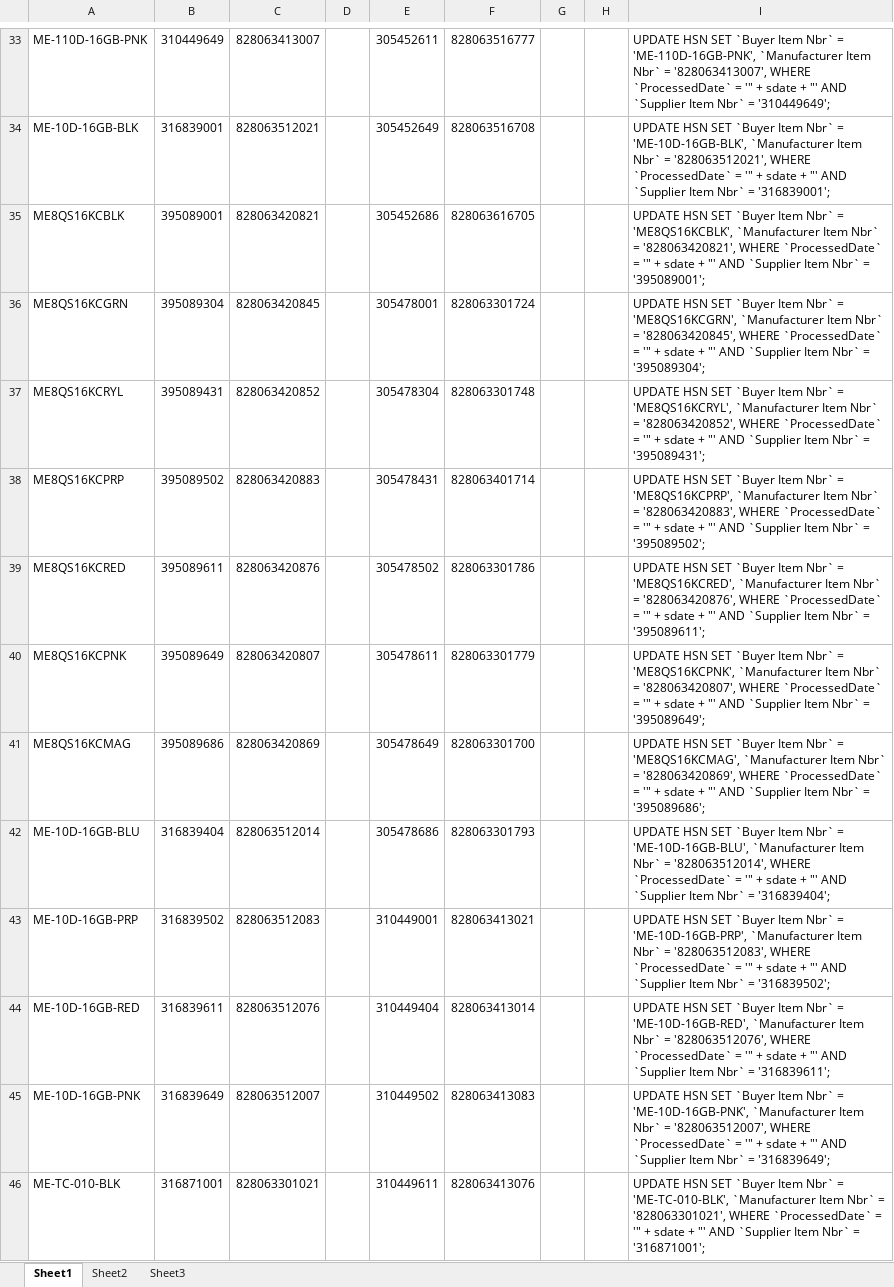
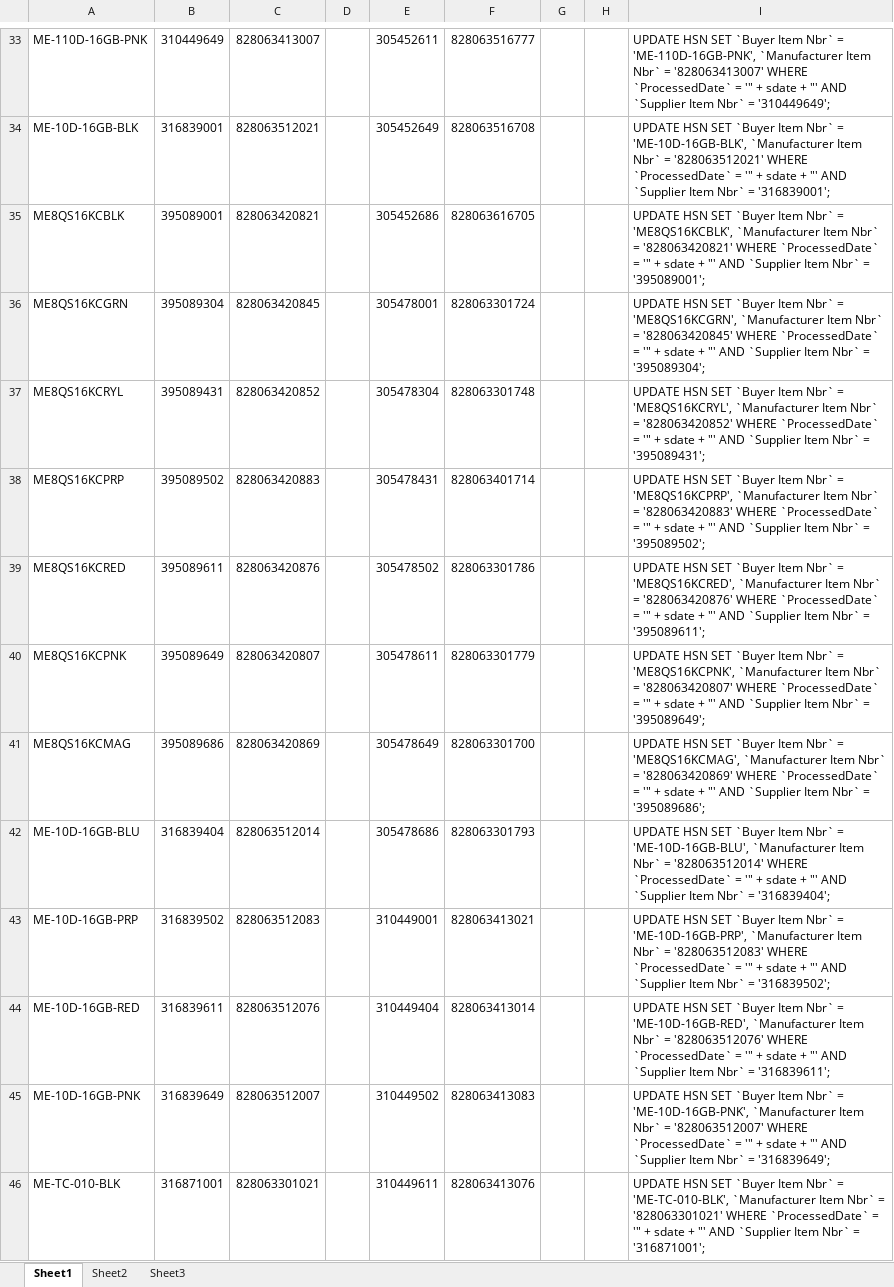
Before and after one commit to nelsonduong/HSN-Dropship, an Excel workbook: HSN Products.xlsx, sheet Sheet1, drawn as a sheet; only a part is shown, gaps mark what is left out; values as stored, in another font and other column widths than the file's, no borders; the diff covers the shown part only; the diff names each change by its address in the sheet, - before the commit and + after, or states it on an @@ line.

```diff
--- a/HSN Products.xlsx (sheet Sheet1)
+++ b/HSN Products.xlsx (sheet Sheet1)
-I33: …Nbr` = '828063413007', WHERE `ProcessedDate`…
+I33: …Nbr` = '828063413007' WHERE `ProcessedDate`…
-I34: …Nbr` = '828063512021', WHERE `ProcessedDate`…
+I34: …Nbr` = '828063512021' WHERE `ProcessedDate`…
-I35: …Nbr` = '828063420821', WHERE `ProcessedDate`…
+I35: …Nbr` = '828063420821' WHERE `ProcessedDate`…
-I36: …Nbr` = '828063420845', WHERE `ProcessedDate`…
+I36: …Nbr` = '828063420845' WHERE `ProcessedDate`…
-I37: …Nbr` = '828063420852', WHERE `ProcessedDate`…
+I37: …Nbr` = '828063420852' WHERE `ProcessedDate`…
-I38: …Nbr` = '828063420883', WHERE `ProcessedDate`…
+I38: …Nbr` = '828063420883' WHERE `ProcessedDate`…
-I39: …Nbr` = '828063420876', WHERE `ProcessedDate`…
+I39: …Nbr` = '828063420876' WHERE `ProcessedDate`…
-I40: …Nbr` = '828063420807', WHERE `ProcessedDate`…
+I40: …Nbr` = '828063420807' WHERE `ProcessedDate`…
-I41: …Nbr` = '828063420869', WHERE `ProcessedDate`…
+I41: …Nbr` = '828063420869' WHERE `ProcessedDate`…
-I42: …Nbr` = '828063512014', WHERE `ProcessedDate`…
+I42: …Nbr` = '828063512014' WHERE `ProcessedDate`…
-I43: …Nbr` = '828063512083', WHERE `ProcessedDate`…
+I43: …Nbr` = '828063512083' WHERE `ProcessedDate`…
-I44: …Nbr` = '828063512076', WHERE `ProcessedDate`…
+I44: …Nbr` = '828063512076' WHERE `ProcessedDate`…
-I45: …Nbr` = '828063512007', WHERE `ProcessedDate`…
+I45: …Nbr` = '828063512007' WHERE `ProcessedDate`…
-I46: …Nbr` = '828063301021', WHERE `ProcessedDate`…
+I46: …Nbr` = '828063301021' WHERE `ProcessedDate`…
```
Also changed, not shown: 107 edited cells elsewhere in this sheet, 2 other files.
